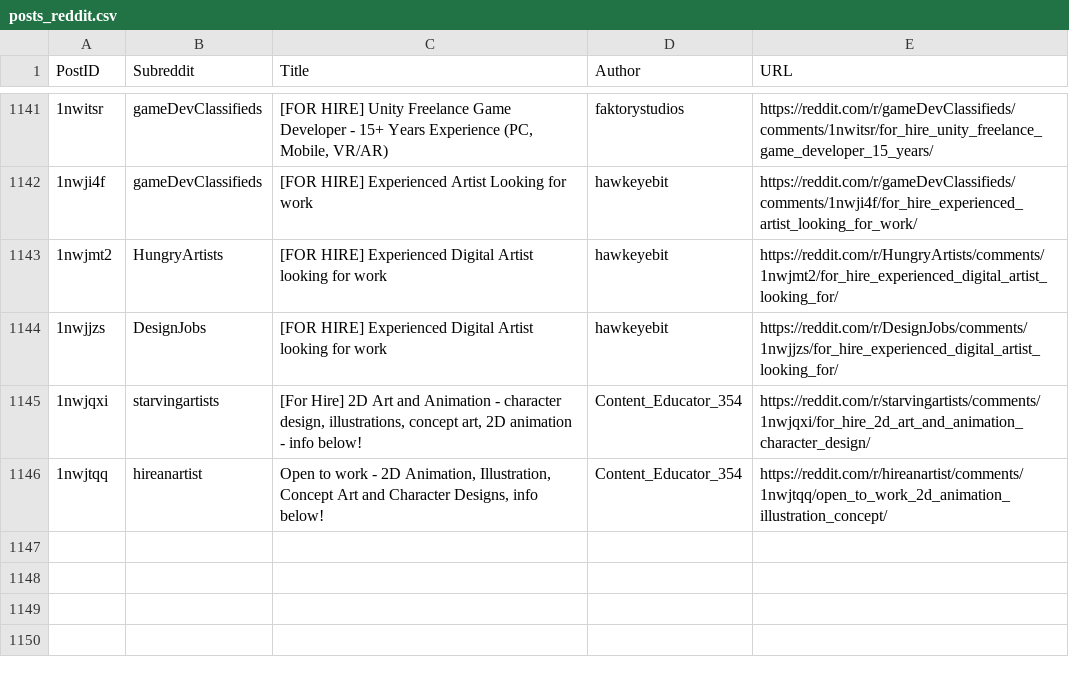
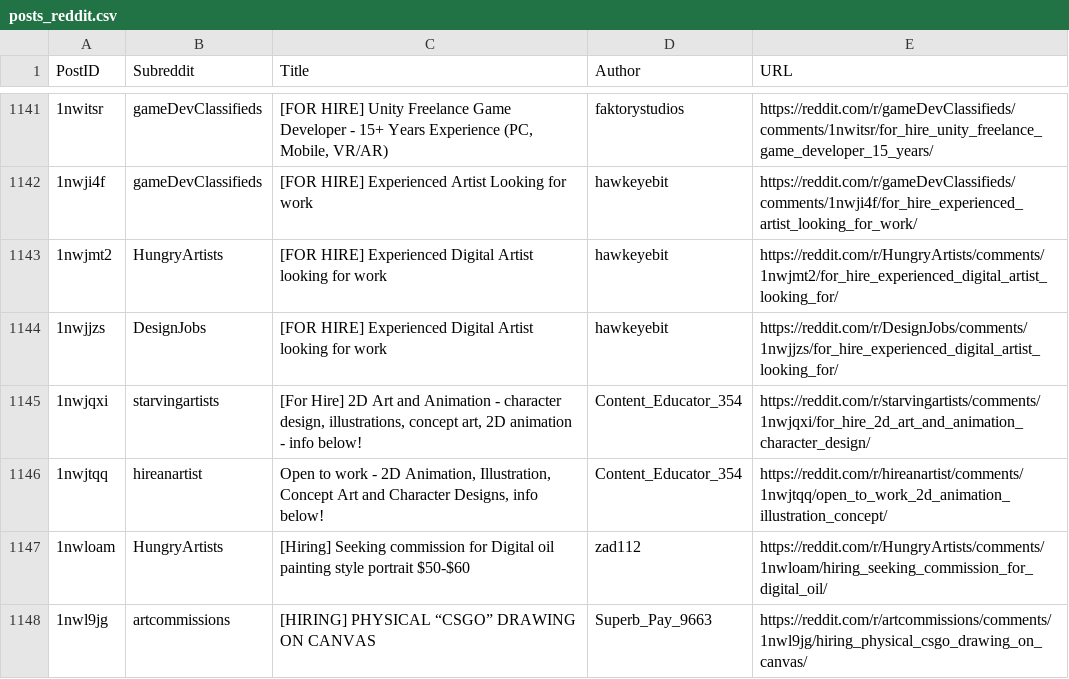
Before and after one commit to Jack0fcodes/redd0tBot, a CSV file: posts_reddit.csv, drawn as a sheet; only a part is shown, gaps mark what is left out; the diff names each change by its address in the sheet, - before the commit and + after, or states it on an @@ line.

```diff
--- a/posts_reddit.csv
+++ b/posts_reddit.csv
+row 1147: 1nwloam | HungryArtists | [Hiring] Seeking commission for Digital oil painting style portrait $50-$60 | zad112 | https://reddit.com/r/HungryArtists/comments/1nwloam/hiring_seeking_commission_for_digital_oil/
+row 1148: 1nwl9jg | artcommissions | [HIRING] PHYSICAL “CSGO” DRAWING ON CANVAS | Superb_Pay_9663 | https://reddit.com/r/artcommissions/comments/1nwl9jg/hiring_physical_csgo_drawing_on_canvas/
```
